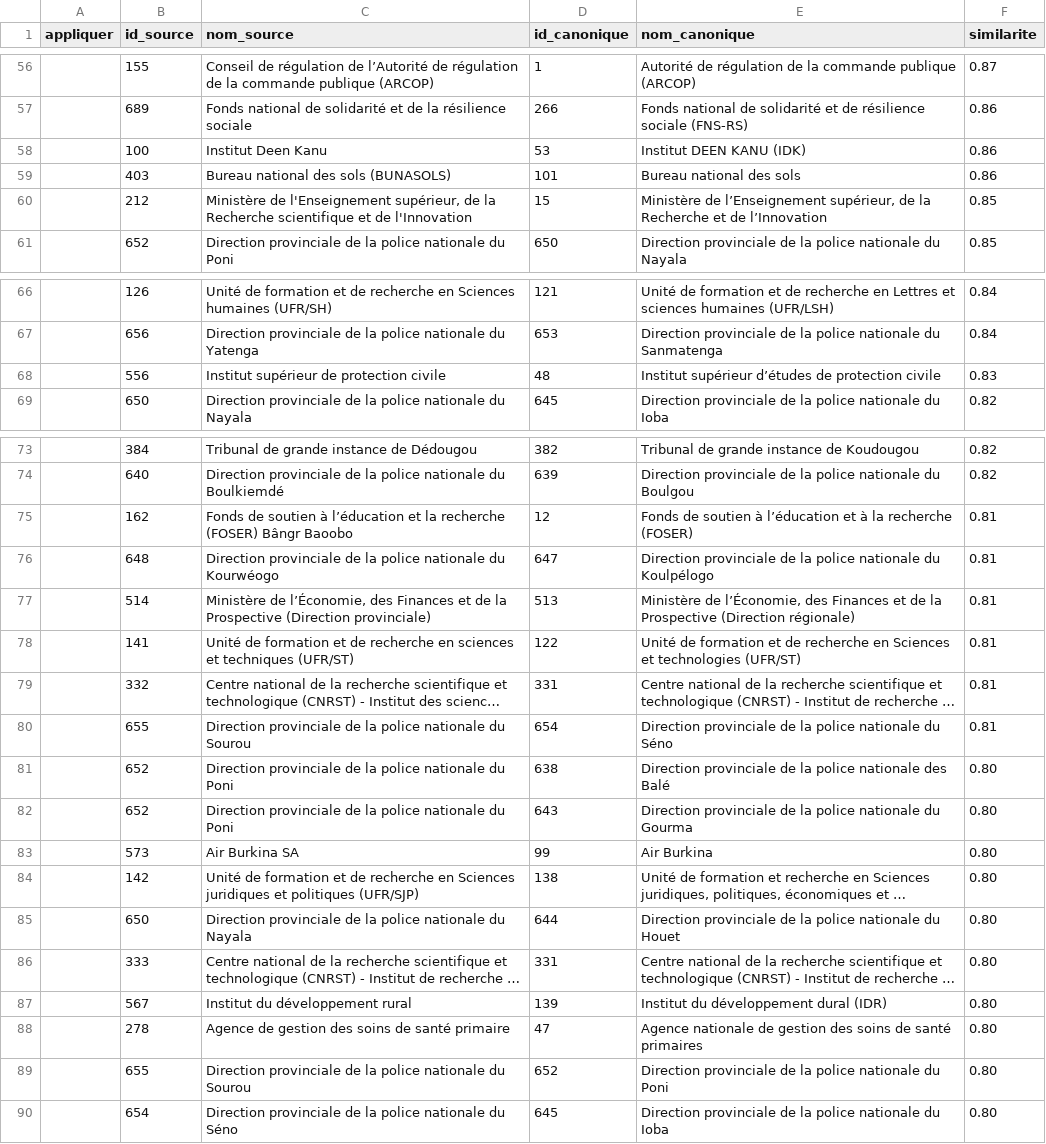
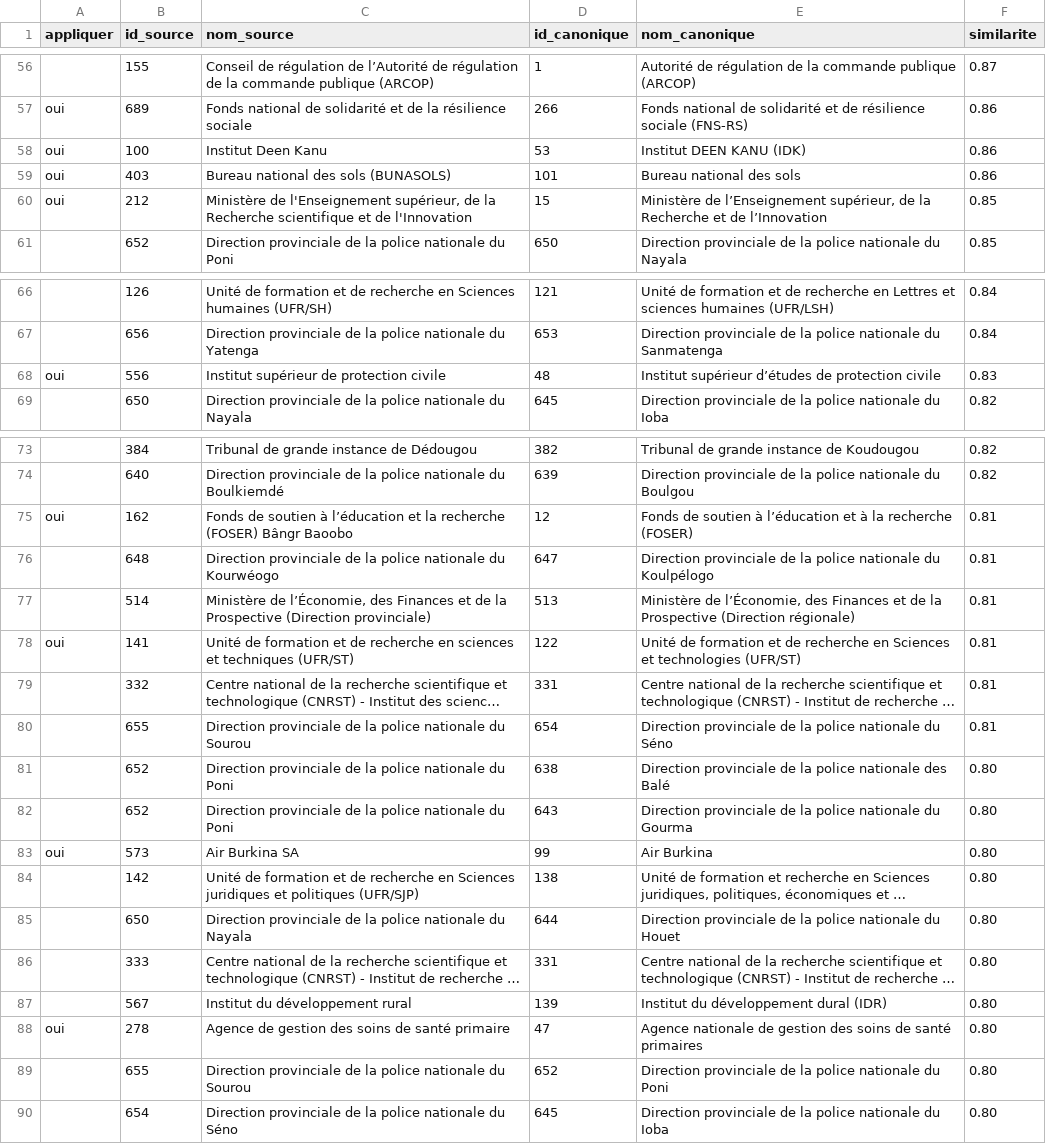
Before and after one commit to mazou1/faso-civic, a CSV file: backend/fusion_propositions.csv, drawn as a sheet; only a part is shown, gaps mark what is left out; long unchanged cells end in …; the diff covers the shown part only; the diff names each change by its address in the sheet, - before the commit and + after, or states it on an @@ line.

```diff
--- a/backend/fusion_propositions.csv
+++ b/backend/fusion_propositions.csv
-A57:A60 (appliquer): (empty)
+A57:A60 (appliquer): oui
-A68 (appliquer): (empty)
+A68 (appliquer): oui
-A75 (appliquer): (empty)
+A75 (appliquer): oui
-A78 (appliquer): (empty)
+A78 (appliquer): oui
-A83 (appliquer): (empty)
+A83 (appliquer): oui
-A88 (appliquer): (empty)
+A88 (appliquer): oui
```
Also changed, not shown: 54 edited cells elsewhere in this file, 5 other files.
